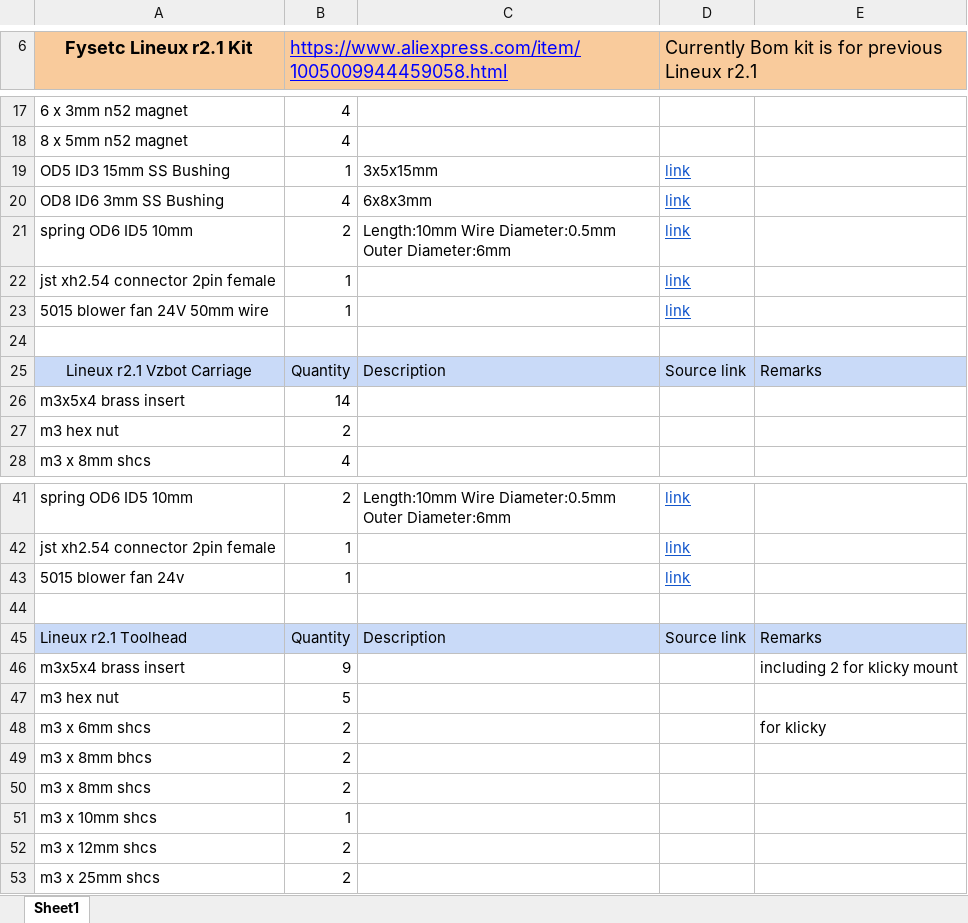
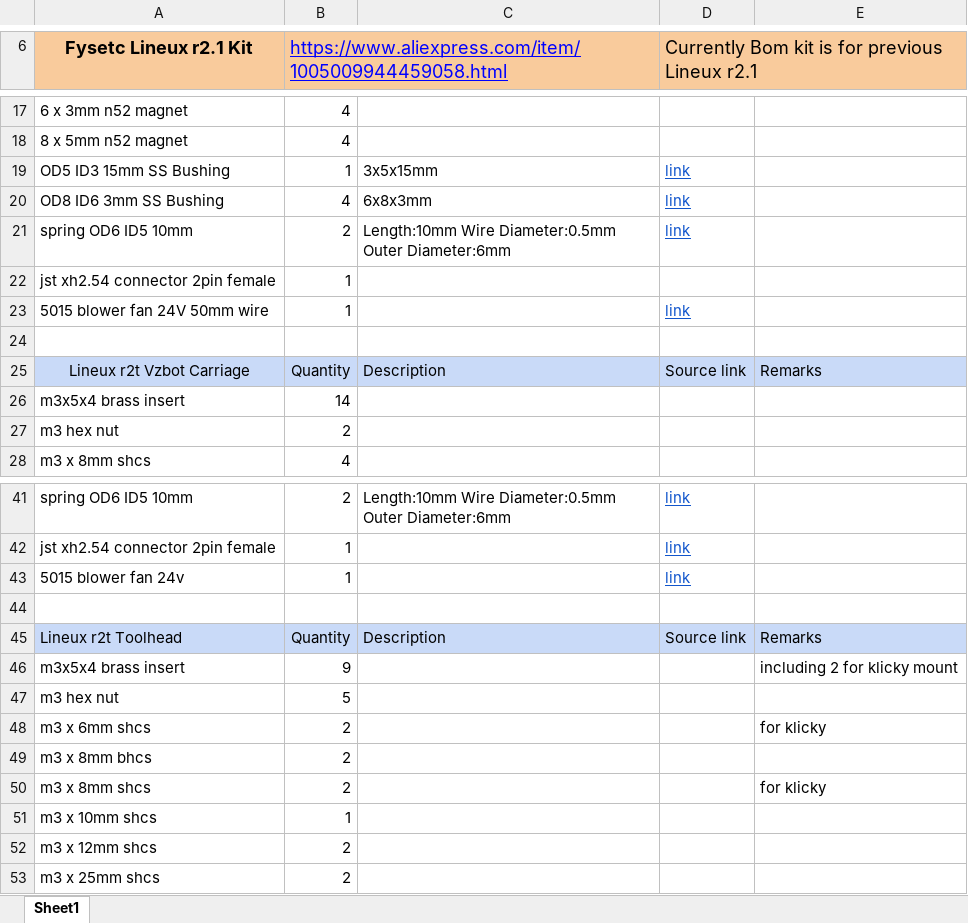
Before and after one commit to Bikin-Creative/Lineux-Toolchanger, an Excel workbook: BOM/Lineux Stealth r2t Bom.xlsx, sheet Sheet1, drawn as a sheet; only a part is shown, gaps mark what is left out; values as stored, in another font and other column widths than the file's, no borders; charts and pictures not drawn; the diff covers the shown part only; the diff names each change by its address in the sheet, - before the commit and + after, or states it on an @@ line.

```diff
--- a/BOM/Lineux Stealth r2t Bom.xlsx (sheet Sheet1)
+++ b/BOM/Lineux Stealth r2t Bom.xlsx (sheet Sheet1)
-D22: link
+D22: (empty)
-A25 (Fysetc Lineux r2.1 Kit): Lineux r2.1 Vzbot Carriage
+A25 (Fysetc Lineux r2.1 Kit): Lineux r2t Vzbot Carriage
-A45 (Fysetc Lineux r2.1 Kit): Lineux r2.1 Toolhead
+A45 (Fysetc Lineux r2.1 Kit): Lineux r2t Toolhead
-E50: (empty)
+E50: for klicky
```
Also changed, not shown: 1 added row, 1 removed row, 2 moved rows, 4 edited cells and cell formats elsewhere in this sheet.
